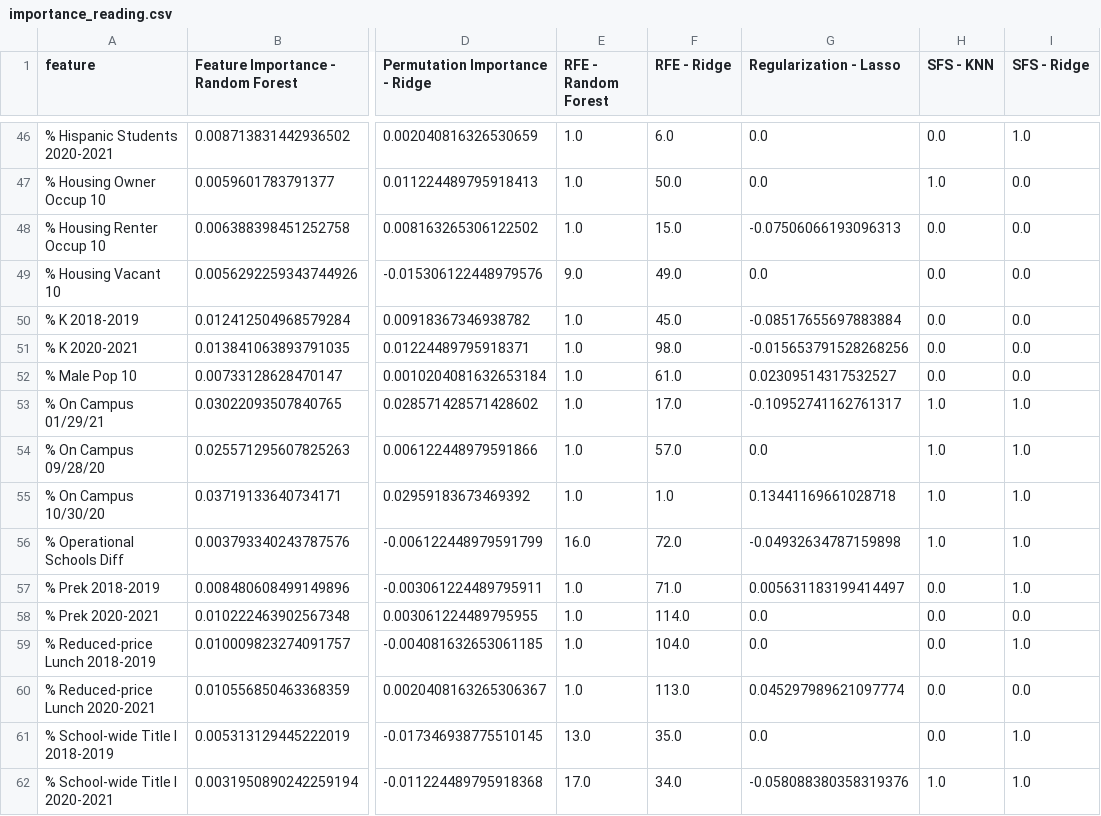
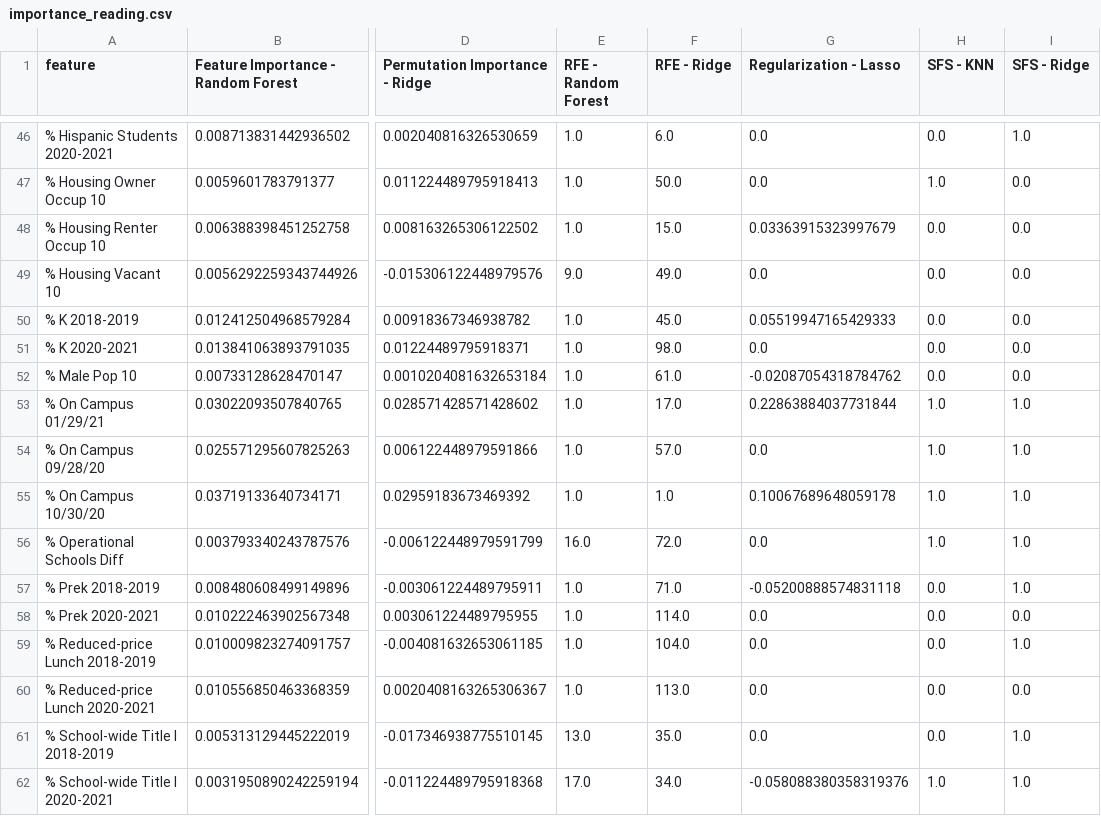
Before and after one commit to DataLab12/educationDataScience, a CSV file: LearningLoss/src/processing/importance_reading.csv, drawn as a sheet; only a part is shown, gaps mark what is left out; the diff covers the shown part only; the diff names each change by its address in the sheet, - before the commit and + after, or states it on an @@ line.

```diff
--- a/LearningLoss/src/processing/importance_reading.csv
+++ b/LearningLoss/src/processing/importance_reading.csv
-G48 (Regularization - Lasso): -0.07506066193096313
+G48 (Regularization - Lasso): 0.03363915323997679
-G50 (Regularization - Lasso): -0.08517655697883884
+G50 (Regularization - Lasso): 0.05519947165429333
-G51 (Regularization - Lasso): -0.015653791528268256
+G51 (Regularization - Lasso): 0.0
-G52 (Regularization - Lasso): 0.02309514317532527
+G52 (Regularization - Lasso): -0.02087054318784762
-G53 (Regularization - Lasso): -0.10952741162761317
+G53 (Regularization - Lasso): 0.22863884037731844
-G55 (Regularization - Lasso): 0.13441169661028718
+G55 (Regularization - Lasso): 0.10067689648059178
-G56 (Regularization - Lasso): -0.04932634787159898
+G56 (Regularization - Lasso): 0.0
-G57 (Regularization - Lasso): 0.005631183199414497
+G57 (Regularization - Lasso): -0.05200888574831118
-G60 (Regularization - Lasso): 0.045297989621097774
+G60 (Regularization - Lasso): 0.0
```
Also changed, not shown: 42 edited cells elsewhere in this file, LearningLoss/src/processing/Feature_Selection_Math_Results.csv, LearningLoss/src/processing/Feature_Selection_Reading_Results.csv, 8 other files.
